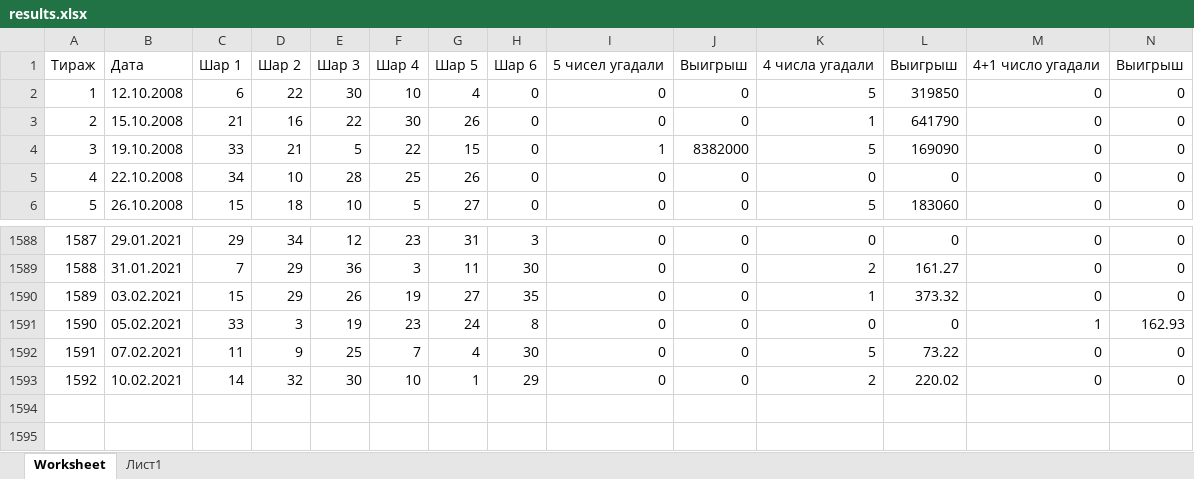
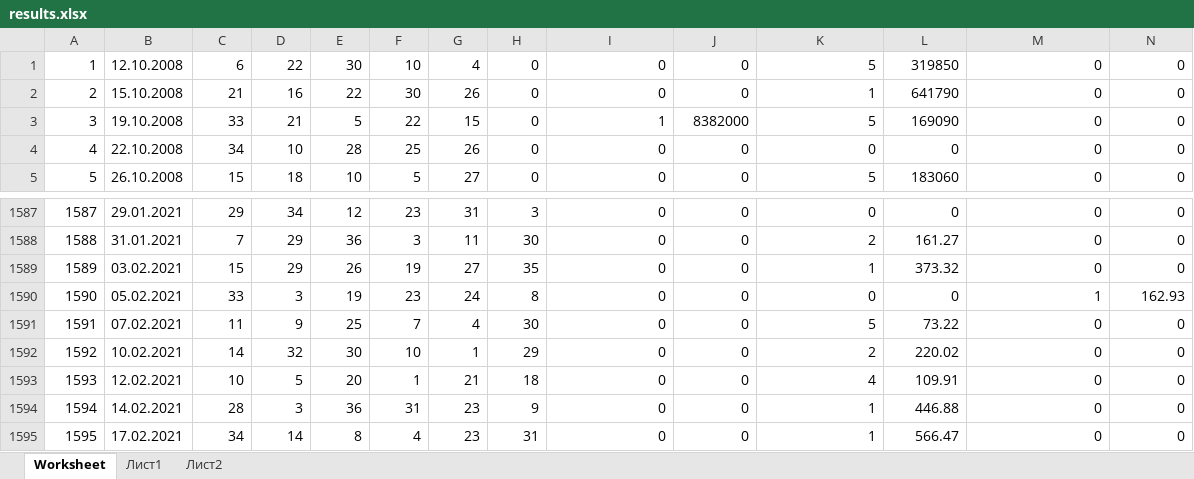
Before and after one commit to 380-33-95/5vs36, an Excel workbook: target/classes/results.xlsx, sheet Worksheet, drawn as a sheet; only a part is shown, gaps mark what is left out; values as stored, in another font and other column widths than the file's, no borders; removed rows and columns are numbered as before the commit, all else as after; rows hold the shown columns only; the diff names each change by its address in the sheet, - before the commit and + after, or states it on an @@ line.

```diff
--- a/target/classes/results.xlsx (sheet Worksheet)
+++ b/target/classes/results.xlsx (sheet Worksheet)
+sheet tab: Лист2
-row 1: Тираж | Дата | Шар 1 | Шар 2 | Шар 3 | Шар 4 | Шар 5 | Шар 6 | 5 чисел угадали | Выигрыш | 4 числа угадали | Выигрыш | 4+1 число угадали | Выигрыш
+row 1593: 1593 | 12.02.2021 | 10 | 5 | 20 | 1 | 21 | 18 | 0 | 0 | 4 | 109.91 | 0 | 0
+row 1594: 1594 | 14.02.2021 | 28 | 3 | 36 | 31 | 23 | 9 | 0 | 0 | 1 | 446.88 | 0 | 0
+row 1595: 1595 | 17.02.2021 | 34 | 14 | 8 | 4 | 23 | 31 | 0 | 0 | 1 | 566.47 | 0 | 0
```
Also changed, not shown: sheet Лист1, src/main/resources/results.xlsx, 12 other files.
